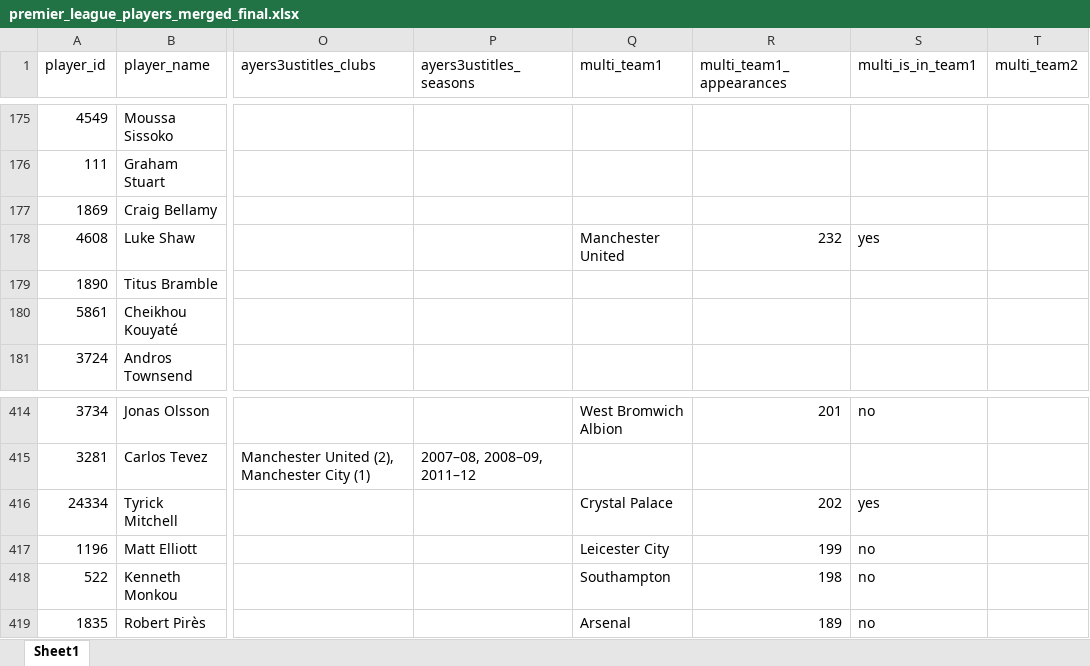
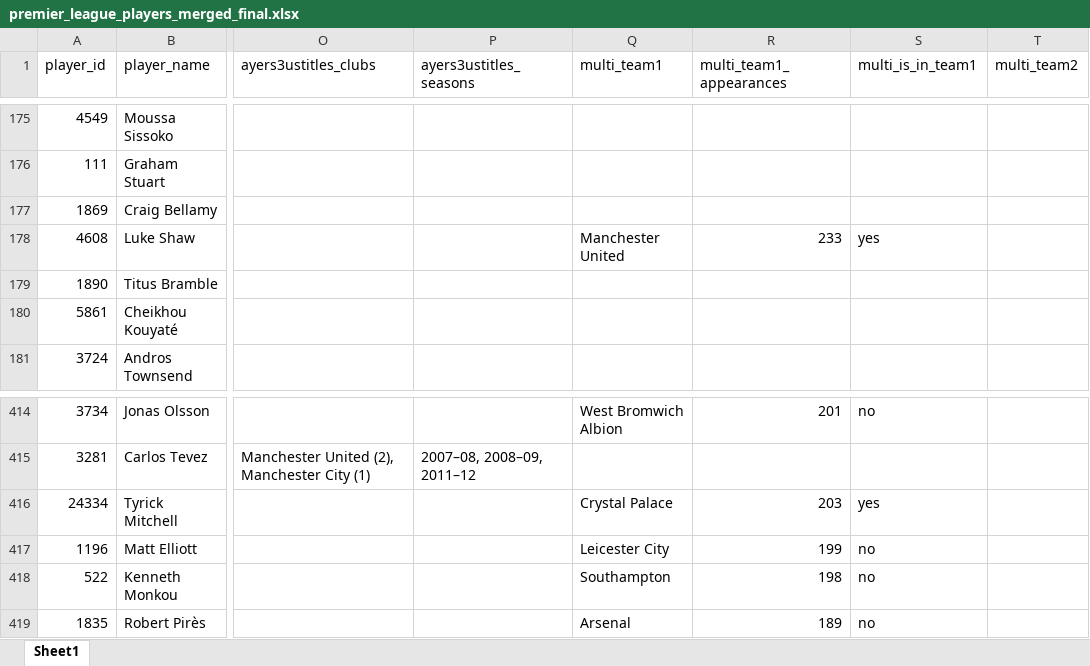
Before and after one commit to LawrenceCatlee/premier_hall, an Excel workbook: backend/data/premier_league_players_merged_final.xlsx, sheet Sheet1, drawn as a sheet; only a part is shown, gaps mark what is left out; values as stored, in another font and other column widths than the file's, no borders; the diff covers the shown part only; the diff names each change by its address in the sheet, - before the commit and + after, or states it on an @@ line.

```diff
--- a/backend/data/premier_league_players_merged_final.xlsx (sheet Sheet1)
+++ b/backend/data/premier_league_players_merged_final.xlsx (sheet Sheet1)
-R178 (multi_team1_appearances): 232
+R178 (multi_team1_appearances): 233
-R416 (multi_team1_appearances): 202
+R416 (multi_team1_appearances): 203
```
Also changed, not shown: 4 added rows, 3 removed rows, 5 moved rows and 10 edited cells elsewhere in this sheet, 4 other files.
